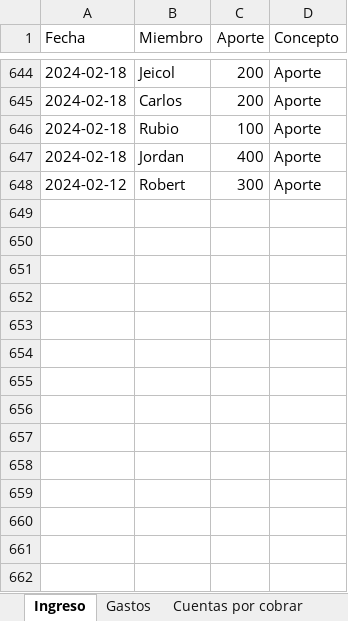
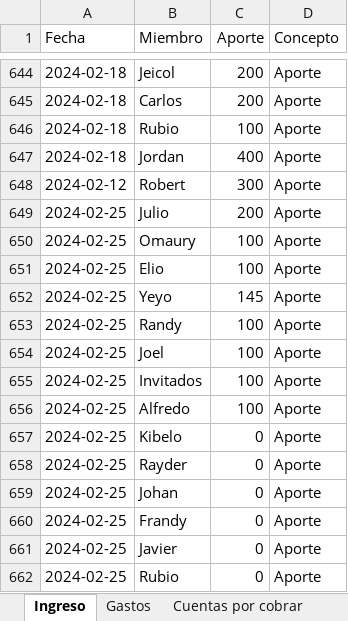
Before and after one commit to Johan-rosa/goat_website, an Excel workbook: data/aportes.xlsx, sheet Ingreso, drawn as a sheet; only a part is shown, gaps mark what is left out; values as stored, in another font and other column widths than the file's, no borders; conditional formats not drawn; the diff names each change by its address in the sheet, - before the commit and + after, or states it on an @@ line.

```diff
--- a/data/aportes.xlsx (sheet Ingreso)
+++ b/data/aportes.xlsx (sheet Ingreso)
+row 649: 2024-02-25 | Julio | 200 | Aporte
+row 650: 2024-02-25 | Omaury | 100 | Aporte
+row 651: 2024-02-25 | Elio | 100 | Aporte
+row 652: 2024-02-25 | Yeyo | 145 | Aporte
+row 653: 2024-02-25 | Randy | 100 | Aporte
+row 654: 2024-02-25 | Joel | 100 | Aporte
+row 655: 2024-02-25 | Invitados | 100 | Aporte
+row 656: 2024-02-25 | Alfredo | 100 | Aporte
+row 657: 2024-02-25 | Kibelo | 0 | Aporte
+row 658: 2024-02-25 | Rayder | 0 | Aporte
+row 659: 2024-02-25 | Johan | 0 | Aporte
+row 660: 2024-02-25 | Frandy | 0 | Aporte
+row 661: 2024-02-25 | Javier | 0 | Aporte
+row 662: 2024-02-25 | Rubio | 0 | Aporte
```
Also changed, not shown: sheet Cuentas por cobrar, sheet Gastos, 2 other files.
